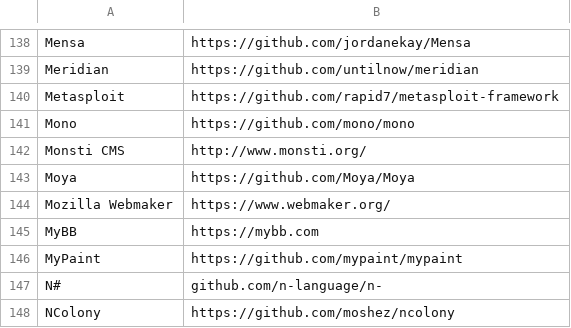
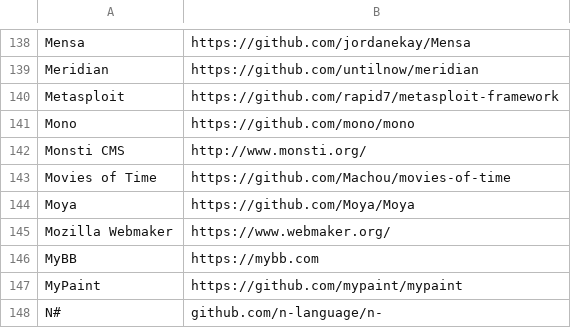
Before and after one commit to EthicalSource/contributor_covenant, a CSV file: static/adopters.csv, drawn as a sheet; only a part is shown, gaps mark what is left out; the shorter side is filled out with more unchanged rows.

Commit message:
Update adopters.csv
Add Movies of Time, https://github.com/Machou/movies-of-time

```diff
--- a/static/adopters.csv
+++ b/static/adopters.csv
@@ -142,2 +142,3 @@ Mono, https://github.com/mono/mono
 Monsti CMS, http://www.monsti.org/
+Movies of Time, https://github.com/Machou/movies-of-time
 Moya, https://github.com/Moya/Moya
```
